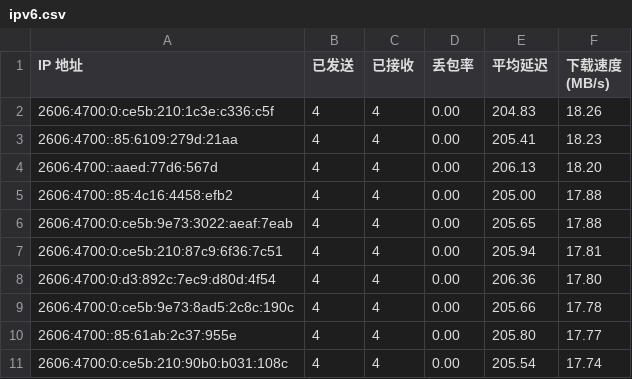
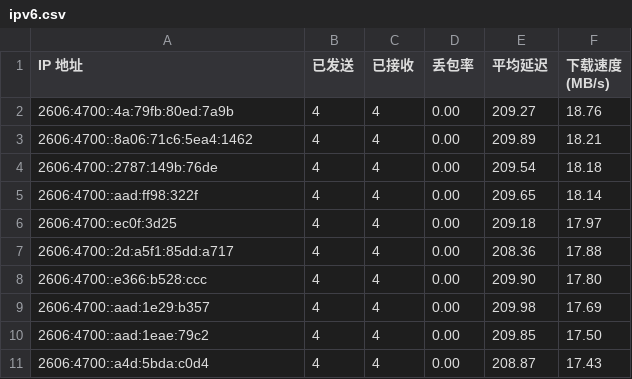
Before and after one commit to ymyuuu/IPDB, a CSV file: BestCF/ipv6.csv, drawn as a sheet.

Commit message:
Update BestCF/ipv6.csv - 2025-05-21 11:06:45

```diff
--- a/BestCF/ipv6.csv
+++ b/BestCF/ipv6.csv
@@ -1,11 +1,11 @@
 IP 地址,已发送,已接收,丢包率,平均延迟,下载速度 (MB/s)
-2606:4700:0:ce5b:210:1c3e:c336:c5f,4,4,0.00,204.83,18.26
-2606:4700::85:6109:279d:21aa,4,4,0.00,205.41,18.23
-2606:4700::aaed:77d6:567d,4,4,0.00,206.13,18.20
-2606:4700::85:4c16:4458:efb2,4,4,0.00,205.00,17.88
-2606:4700:0:ce5b:9e73:3022:aeaf:7eab,4,4,0.00,205.65,17.88
-2606:4700:0:ce5b:210:87c9:6f36:7c51,4,4,0.00,205.94,17.81
-2606:4700:0:d3:892c:7ec9:d80d:4f54,4,4,0.00,206.36,17.80
-2606:4700:0:ce5b:9e73:8ad5:2c8c:190c,4,4,0.00,205.66,17.78
-2606:4700::85:61ab:2c37:955e,4,4,0.00,205.80,17.77
-2606:4700:0:ce5b:210:90b0:b031:108c,4,4,0.00,205.54,17.74
+2606:4700::4a:79fb:80ed:7a9b,4,4,0.00,209.27,18.76
+2606:4700::8a06:71c6:5ea4:1462,4,4,0.00,209.89,18.21
+2606:4700::2787:149b:76de,4,4,0.00,209.54,18.18
+2606:4700::aad:ff98:322f,4,4,0.00,209.65,18.14
+2606:4700::ec0f:3d25,4,4,0.00,209.18,17.97
+2606:4700::2d:a5f1:85dd:a717,4,4,0.00,208.36,17.88
+2606:4700::e366:b528:ccc,4,4,0.00,209.90,17.80
+2606:4700::aad:1e29:b357,4,4,0.00,209.98,17.69
+2606:4700::aad:1eae:79c2,4,4,0.00,209.85,17.50
+2606:4700::a4d:5bda:c0d4,4,4,0.00,208.87,17.43
```
